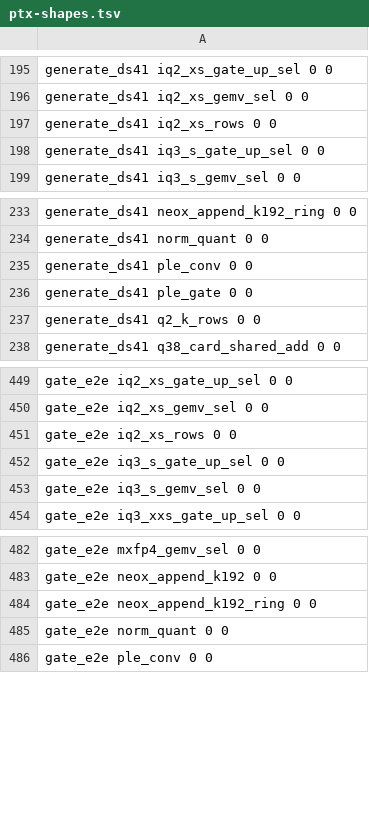
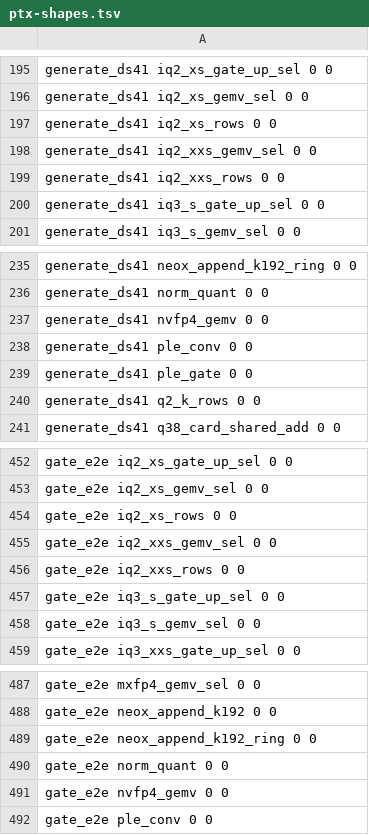
Before and after one commit to Burntgogi/bloomery, a TSV file: tools/ref/ptx-shapes.tsv, drawn as a sheet; only a part is shown, gaps mark what is left out; the diff names each change by its address in the sheet, - before the commit and + after, or states it on an @@ line.

```diff
--- a/tools/ref/ptx-shapes.tsv
+++ b/tools/ref/ptx-shapes.tsv
+row 198: generate_ds41 iq2_xxs_gemv_sel 0 0
+row 199: generate_ds41 iq2_xxs_rows 0 0
+row 237: generate_ds41 nvfp4_gemv 0 0
+row 455: gate_e2e iq2_xxs_gemv_sel 0 0
+row 456: gate_e2e iq2_xxs_rows 0 0
+row 491: gate_e2e nvfp4_gemv 0 0
```
Also changed, not shown: tools/gate-paths.tsv, 1 other file.
